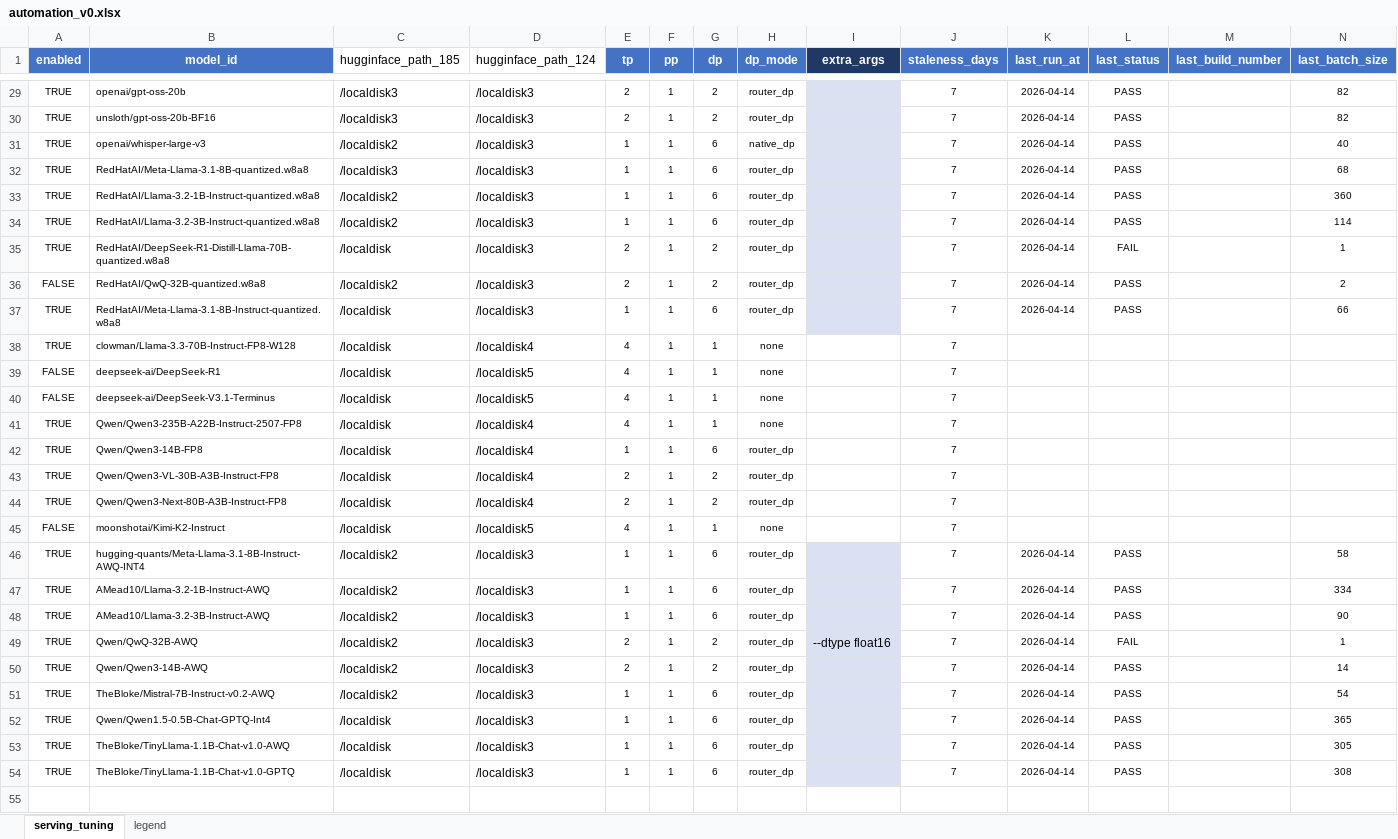
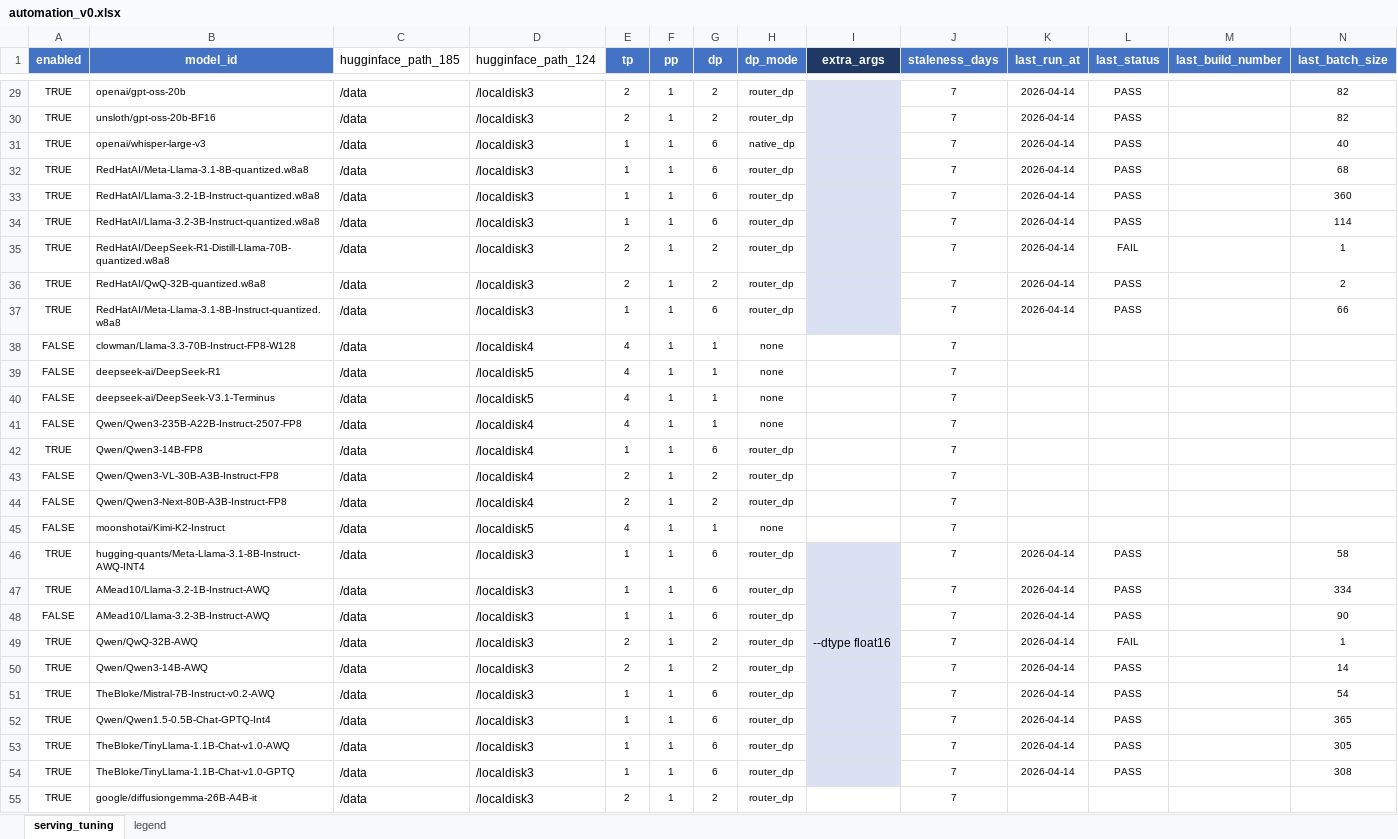
Before and after one commit to Validation-AI/vLLM_benchmark, an Excel workbook: automation/manifests/serving_tuning/automation_v0.xlsx, sheet serving_tuning, drawn as a sheet; only a part is shown, gaps mark what is left out; values as stored, in another font and other column widths than the file's, no borders; rows hold the shown columns only; the diff covers the shown part only; the diff names each change by its address in the sheet, - before the commit and + after, or states it on an @@ line.

```diff
--- a/automation/manifests/serving_tuning/automation_v0.xlsx (sheet serving_tuning)
+++ b/automation/manifests/serving_tuning/automation_v0.xlsx (sheet serving_tuning)
-C29:C30 (hugginface_path_185): /localdisk3
+C29:C30 (hugginface_path_185): /data
-C31 (hugginface_path_185): /localdisk2
+C31 (hugginface_path_185): /data
-C32 (hugginface_path_185): /localdisk3
+C32 (hugginface_path_185): /data
-C33:C34 (hugginface_path_185): /localdisk2
+C33:C34 (hugginface_path_185): /data
-C35 (hugginface_path_185): /localdisk
+C35 (hugginface_path_185): /data
-A36 (enabled): FALSE
+A36 (enabled): TRUE
-C36 (hugginface_path_185): /localdisk2
+C36 (hugginface_path_185): /data
-C37:C45 (hugginface_path_185): /localdisk
+C37:C45 (hugginface_path_185): /data
-A38 (enabled): TRUE
+A38 (enabled): FALSE
-A41 (enabled): TRUE
+A41 (enabled): FALSE
-A43:A44 (enabled): TRUE
+A43:A44 (enabled): FALSE
-C46:C51 (hugginface_path_185): /localdisk2
+C46:C51 (hugginface_path_185): /data
-A48 (enabled): TRUE
+A48 (enabled): FALSE
-C52:C54 (hugginface_path_185): /localdisk
+C52:C54 (hugginface_path_185): /data
+row 55: TRUE | google/diffusiongemma-26B-A4B-it | /data | /localdisk3 | 2 | 1 | 2 | router_dp |  | 7
```
Also changed, not shown: 5 added rows and 27 edited cells elsewhere in this sheet.
